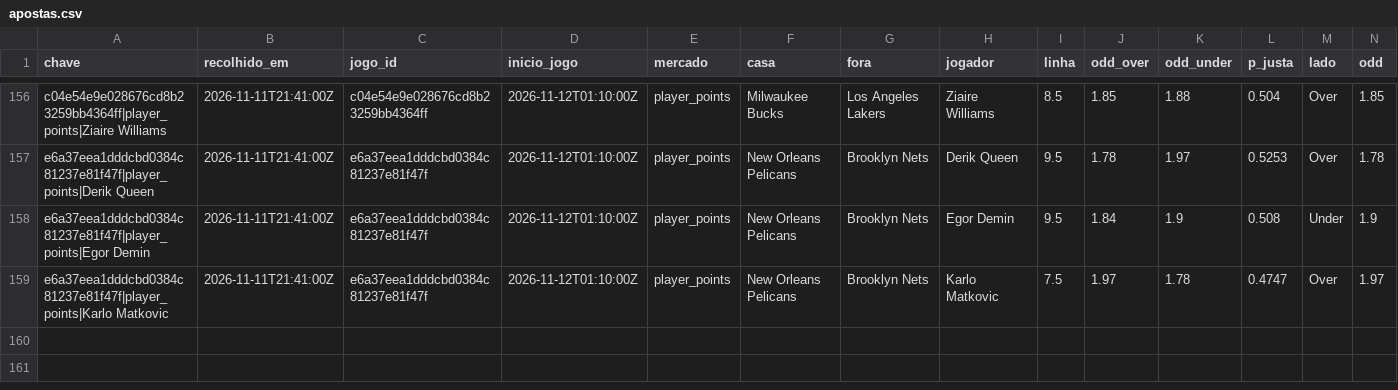
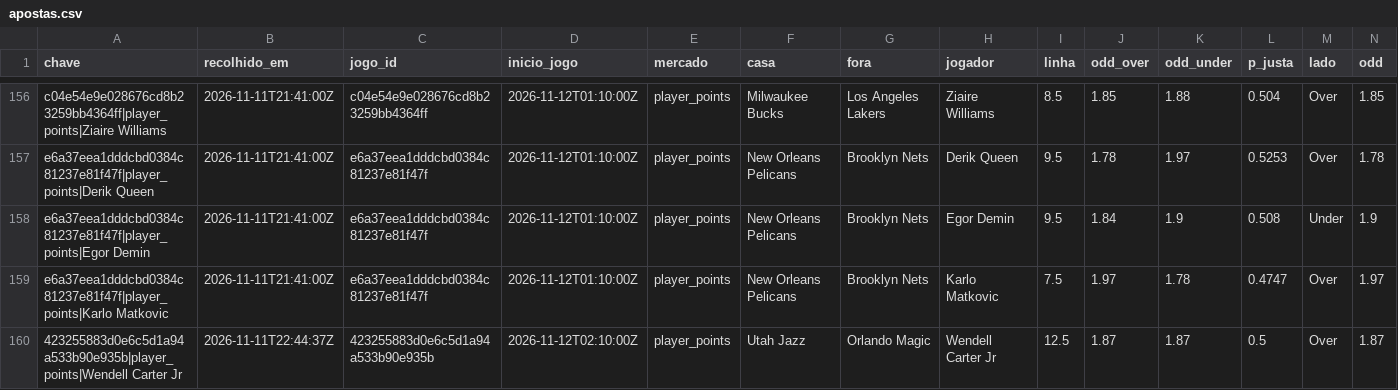
Before and after one commit to gpvrosa-oss/nba-odds, a CSV file: props/apostas.csv, drawn as a sheet; only a part is shown, gaps mark what is left out; rows hold the shown columns only; the diff names each change by its address in the sheet, - before the commit and + after, or states it on an @@ line.

```diff
--- a/props/apostas.csv
+++ b/props/apostas.csv
+row 160: 423255883d0e6c5d1a94a533b90e935b|player_points|Wendell Carter Jr | 2026-11-11T22:44:37Z | 423255883d0e6c5d1a94a533b90e935b | 2026-11-12T02:10:00Z | player_points | Utah Jazz | Orlando Magic | Wendell Carter Jr | 12.5 | 1.87 | 1.87 | 0.5 | Over | 1.87
```
Also changed, not shown: props/2026-11-11.csv, props/avaliadas.csv, 8 other files.
